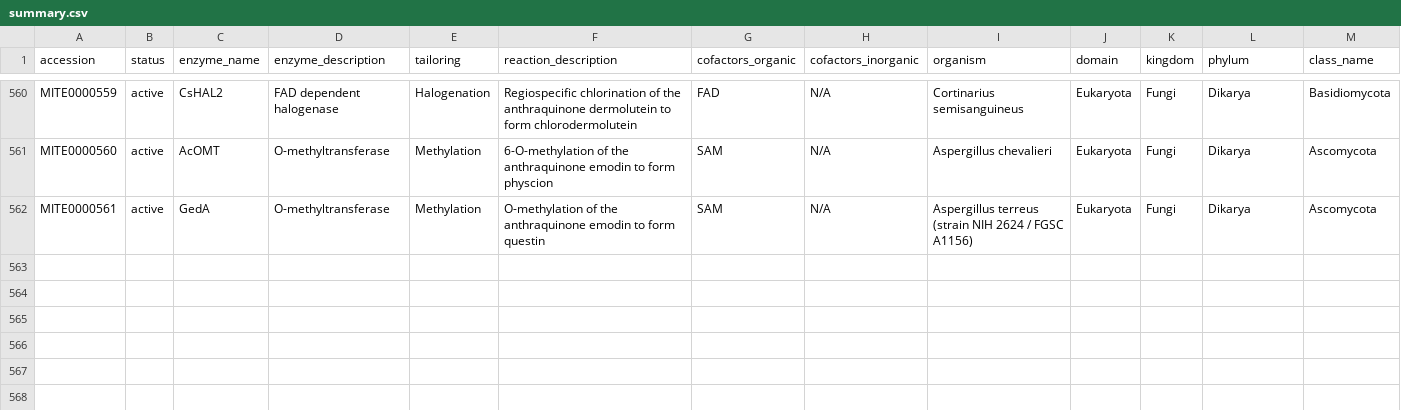
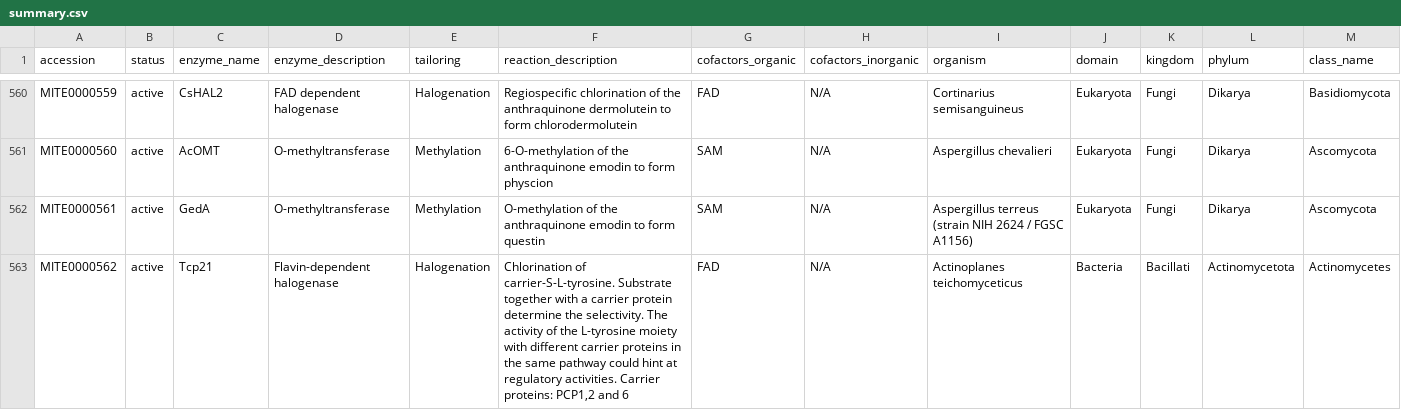
Before and after one commit to mite-standard/mite_data, a CSV file: mite_data/metadata/summary.csv, drawn as a sheet; only a part is shown, gaps mark what is left out; rows hold the shown columns only; the diff names each change by its address in the sheet, - before the commit and + after, or states it on an @@ line.

```diff
--- a/mite_data/metadata/summary.csv
+++ b/mite_data/metadata/summary.csv
+row 563: MITE0000562 | active | Tcp21 | Flavin-dependent halogenase | Halogenation | Chlorination of carrier-S-L-tyrosine. Substrate together with a carrier protein determine the selectivity. The activity of the L-tyrosine moiety with different carrier proteins in the same pathway could hint at regulatory activities. Carrier proteins: PCP1,2 and 6 | FAD | N/A | Actinoplanes teichomyceticus | Bacteria | Bacillati | Actinomycetota | Actinomycetes
```
Also changed, not shown: mite_data/metadata/dump_smarts.csv, mite_data/metadata/dump_smiles.csv, 5 other files.
